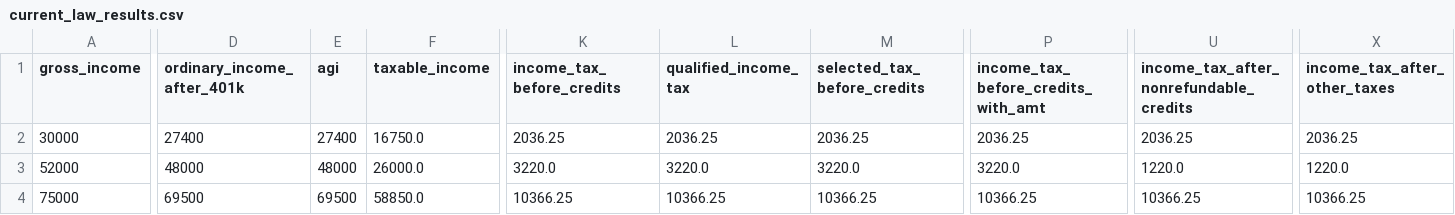
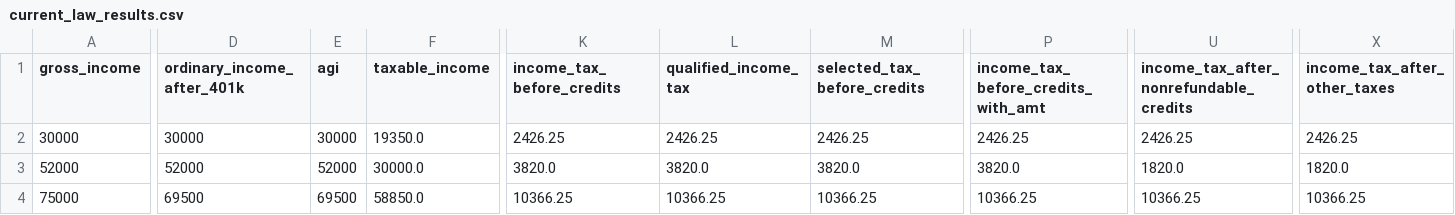
Before and after one commit to aelsibaie/taxsim, a CSV file: results/current_law_results.csv, drawn as a sheet; only a part is shown, gaps mark what is left out; the diff covers the shown part only; the diff names each change by its address in the sheet, - before the commit and + after, or states it on an @@ line.

```diff
--- a/results/current_law_results.csv
+++ b/results/current_law_results.csv
-D2 (ordinary_income_after_401k): 27400
+D2 (ordinary_income_after_401k): 30000
-E2 (agi): 27400
+E2 (agi): 30000
-F2 (taxable_income): 16750.0
+F2 (taxable_income): 19350.0
-K2 (income_tax_before_credits): 2036.25
+K2 (income_tax_before_credits): 2426.25
-L2 (qualified_income_tax): 2036.25
+L2 (qualified_income_tax): 2426.25
-M2 (selected_tax_before_credits): 2036.25
+M2 (selected_tax_before_credits): 2426.25
-P2: 2036.25
+P2: 2426.25
-U2: 2036.25
+U2: 2426.25
-X2 (income_tax_after_other_taxes): 2036.25
+X2 (income_tax_after_other_taxes): 2426.25
-D3 (ordinary_income_after_401k): 48000
+D3 (ordinary_income_after_401k): 52000
-E3 (agi): 48000
+E3 (agi): 52000
-F3 (taxable_income): 26000.0
+F3 (taxable_income): 30000.0
-K3 (income_tax_before_credits): 3220.0
+K3 (income_tax_before_credits): 3820.0
-L3 (qualified_income_tax): 3220.0
+L3 (qualified_income_tax): 3820.0
-M3 (selected_tax_before_credits): 3220.0
+M3 (selected_tax_before_credits): 3820.0
-P3: 3220.0
+P3: 3820.0
-U3: 1220.0
+U3: 1820.0
-X3 (income_tax_after_other_taxes): 1220.0
+X3 (income_tax_after_other_taxes): 1820.0
```
Also changed, not shown: 24 edited cells elsewhere in this file, results/house_2018_results.csv, results/senate_2018_results.csv, 3 other files.
